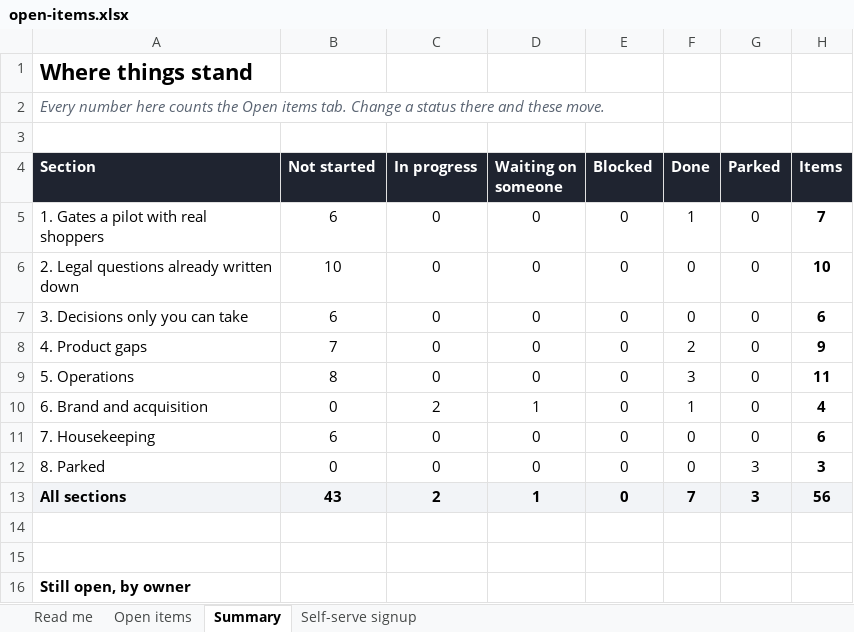
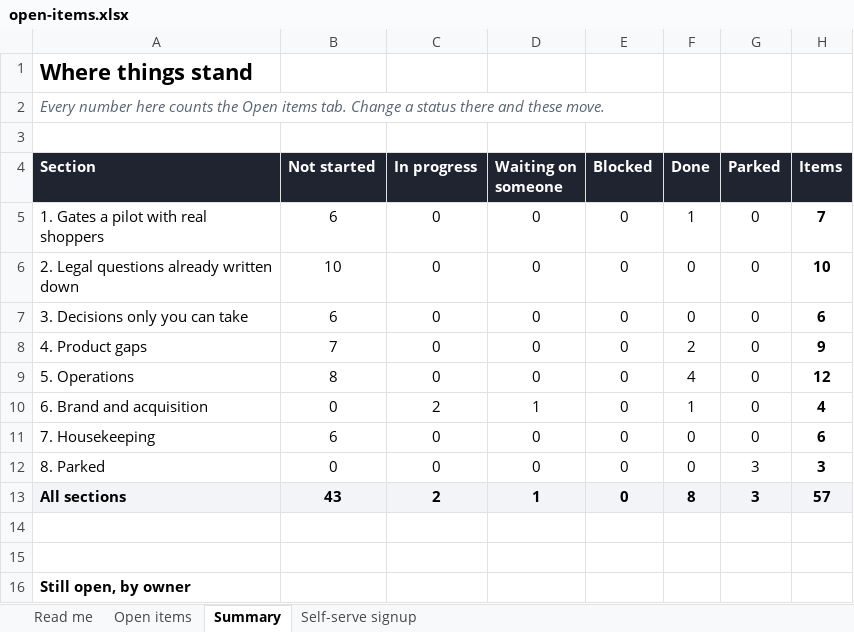
Before and after one commit to AllanSlow2020/Qumo, an Excel workbook: docs/open-items.xlsx, sheet Summary, drawn as a sheet; only a part is shown; values as stored, in another font and other column widths than the file's, no borders; the diff names each change by its address in the sheet, - before the commit and + after, or states it on an @@ line.

```diff
--- a/docs/open-items.xlsx (sheet Summary)
+++ b/docs/open-items.xlsx (sheet Summary)
-F9 (Done): 3
+F9 (Done): 4
-H9 (Items): 11
+H9 (Items): 12
-F13 (Done): 7
+F13 (Done): 8
-H13 (Items): 56
+H13 (Items): 57
```
Also changed, not shown: sheet Open items, formulas that keep their value, 1 other file.
